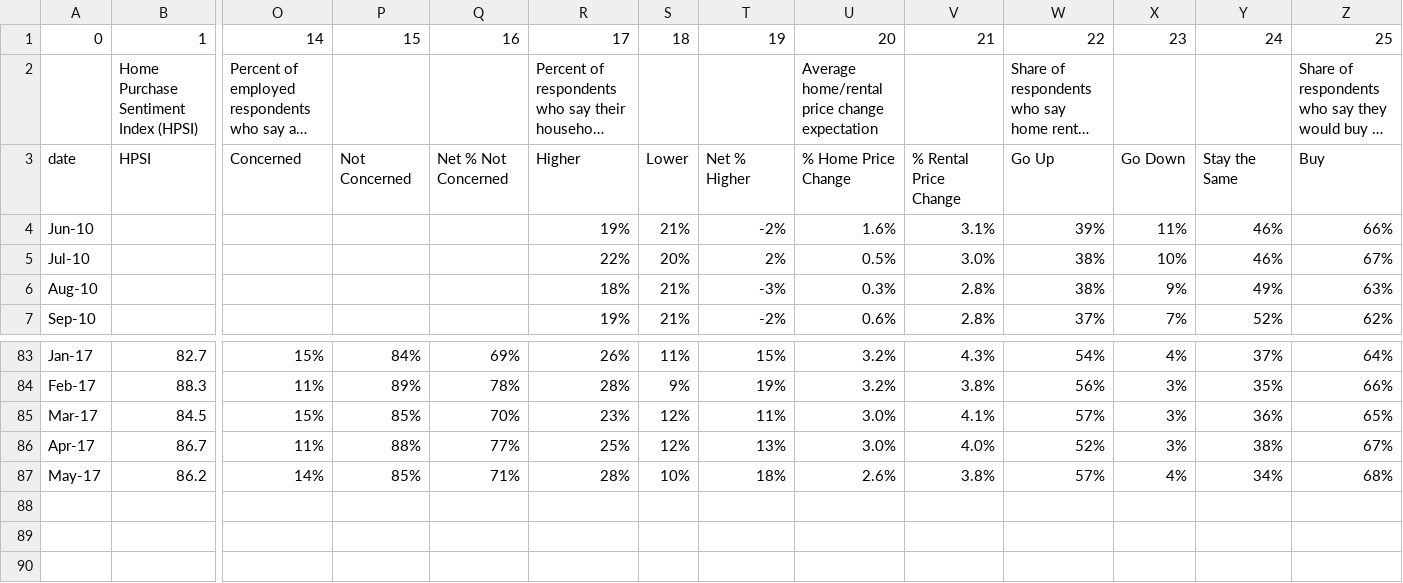
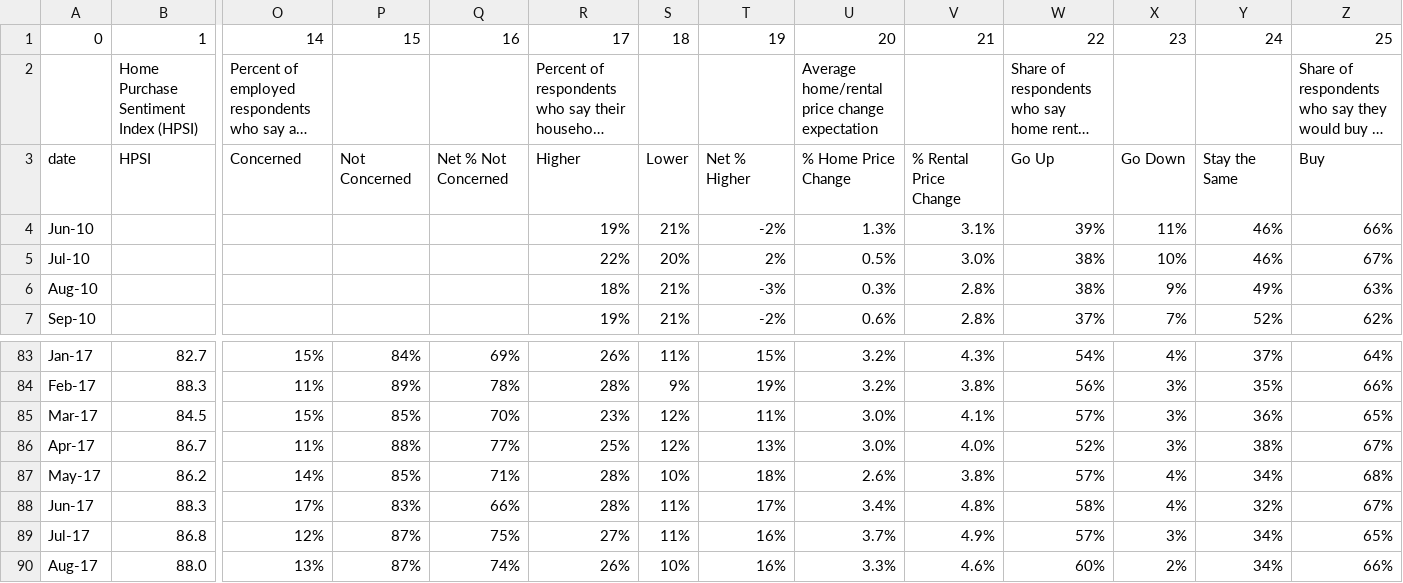
Before and after one commit to pbogden/pbogden.github.io, a CSV file: fm/mobile/hpsi3/data.csv, drawn as a sheet; only a part is shown, gaps mark what is left out; long unchanged cells end in …; rows hold the shown columns only; the diff names each change by its address in the sheet, - before the commit and + after, or states it on an @@ line.

```diff
--- a/fm/mobile/hpsi3/data.csv
+++ b/fm/mobile/hpsi3/data.csv
-U4: 1.6%
+U4: 1.3%
+row 88: Jun-17 | 88.3 | 17% | 83% | 66% | 28% | 11% | 17% | 3.4% | 4.8% | 58% | 4% | 32% | 67%
+row 89: Jul-17 | 86.8 | 12% | 87% | 75% | 27% | 11% | 16% | 3.7% | 4.9% | 57% | 3% | 34% | 65%
+row 90: Aug-17 | 88.0 | 13% | 87% | 74% | 26% | 10% | 16% | 3.3% | 4.6% | 60% | 2% | 34% | 66%
```
Also changed, not shown: 4 other files.
